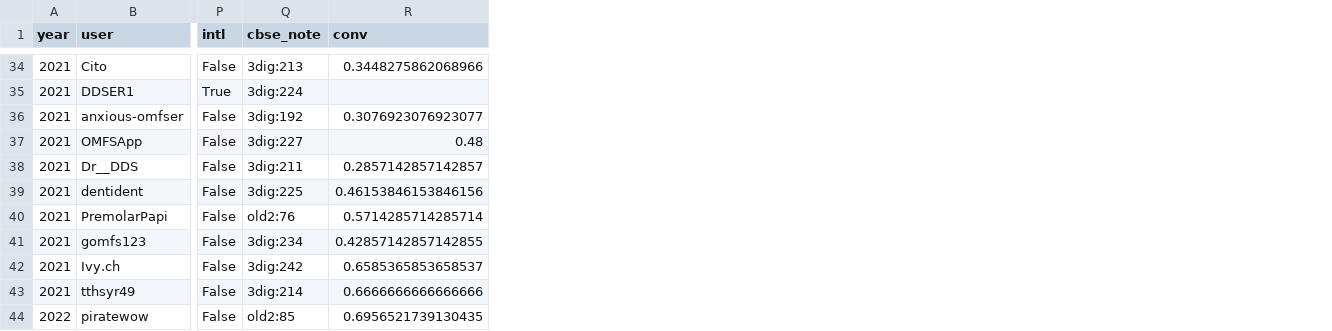
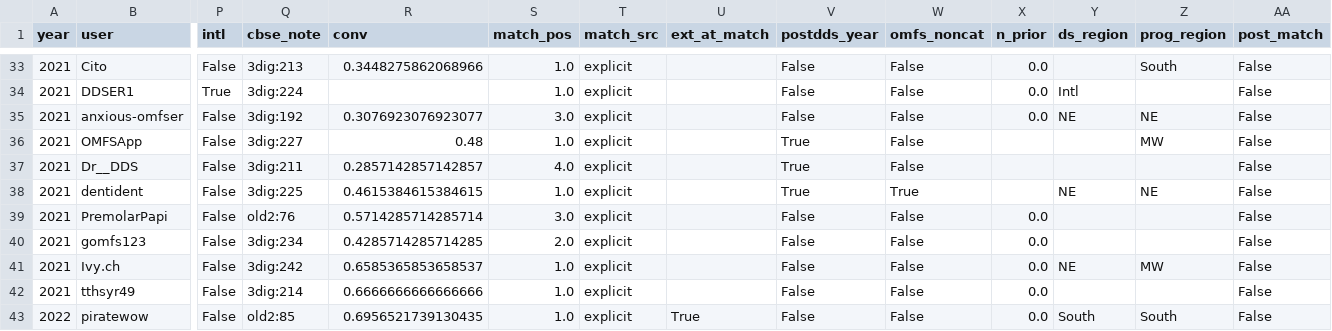
Before and after one commit to omfsdata/data, a CSV file: assets/omfs_all.csv, drawn as a sheet; only a part is shown, gaps mark what is left out; addresses are those after the commit; the diff covers the shown part only; the diff names each change by its address in the sheet, - before the commit and + after, or states it on an @@ line.

```diff
--- a/assets/omfs_all.csv
+++ b/assets/omfs_all.csv
+column S (match_pos), rows 33-43: 1.0 | 1.0 | 3.0 | 1.0 | 4.0 | 1.0 | 3.0 | 2.0 | 1.0 | 1.0 | 1.0
+column T (match_src), rows 33-43: all explicit
+column U (ext_at_match), row 43: True
+column V (postdds_year), rows 33-43: False | False | False | True | True | True | False | False | False | False | False
+column W (omfs_noncat), rows 33-43: False | False | False | False | False | True | False | False | False | False | False
+column X (n_prior), rows 33-43: 0.0 | 0.0 | 0.0 |  |  |  | 0.0 | 0.0 | 0.0 | 0.0 | 0.0
+column Y (ds_region), rows 34-43: Intl | NE |  |  | NE |  |  | NE |  | South
+column Z (prog_region), rows 33-43: South |  | NE | MW |  | NE |  |  | MW |  | South
+column AA (post_match), rows 33-43: all False
-R38 (conv): 0.46153846153846156
+R38 (conv): 0.4615384615384615
-R40 (conv): 0.42857142857142855
+R40 (conv): 0.4285714285714285
```
Also changed, not shown: 1 removed row and 14 edited cells elsewhere in this file.
